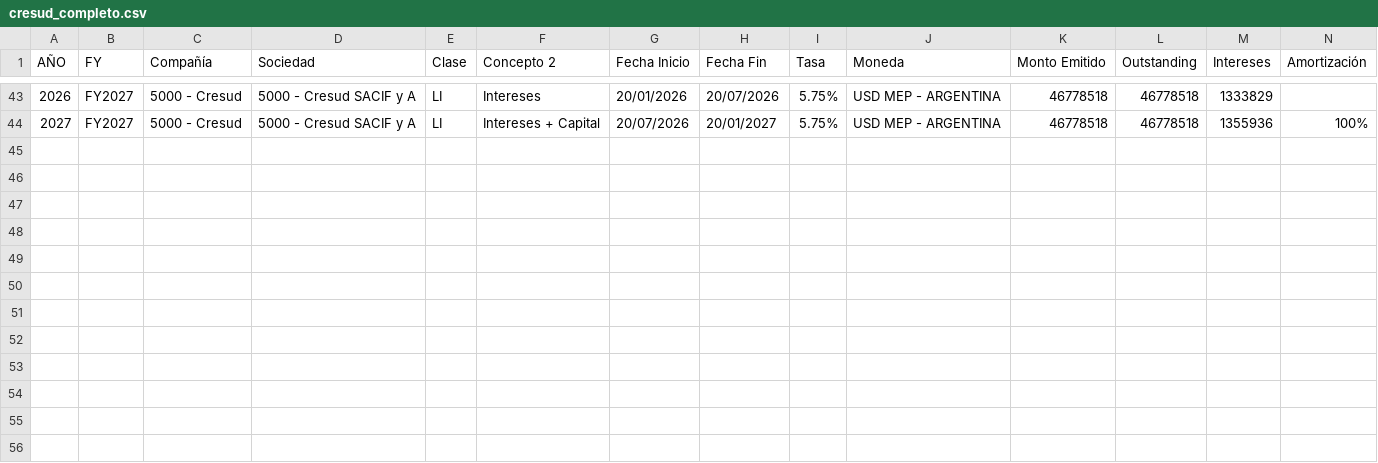
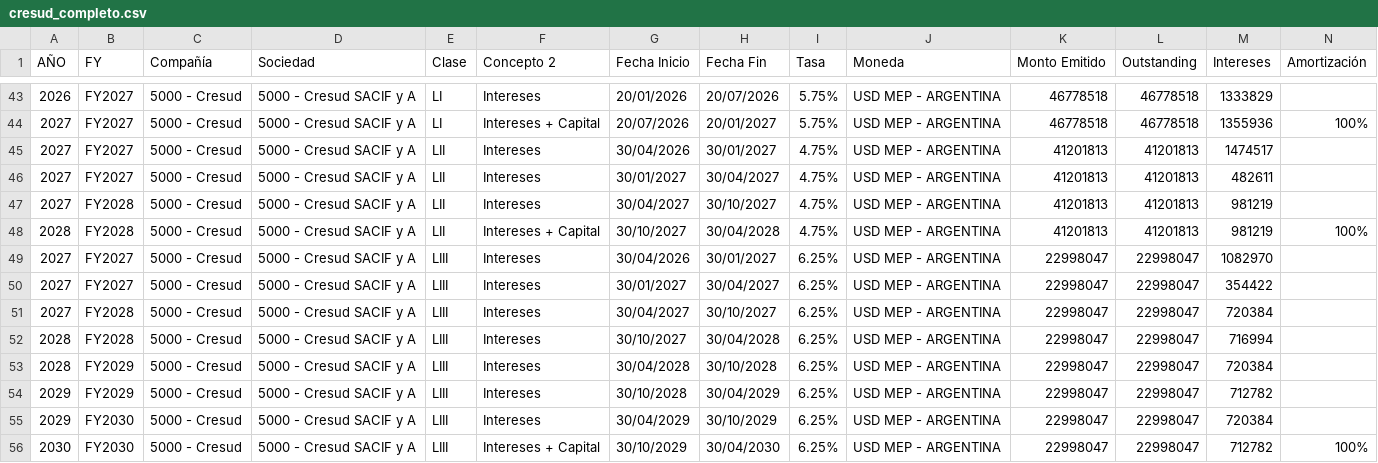
Before and after one commit to ramiellero/Caidas-de-deudas, a CSV file: cresud_completo.csv, drawn as a sheet; only a part is shown, gaps mark what is left out; rows hold the shown columns only; the diff names each change by its address in the sheet, - before the commit and + after, or states it on an @@ line.

```diff
--- a/cresud_completo.csv
+++ b/cresud_completo.csv
+row 45: 2027 | FY2027 | 5000 - Cresud | 5000 - Cresud SACIF y A | LII | Intereses | 30/04/2026 | 30/01/2027 | 4.75% | USD MEP - ARGENTINA | 41201813 | 41201813 | 1474517
+row 46: 2027 | FY2027 | 5000 - Cresud | 5000 - Cresud SACIF y A | LII | Intereses | 30/01/2027 | 30/04/2027 | 4.75% | USD MEP - ARGENTINA | 41201813 | 41201813 | 482611
+row 47: 2027 | FY2028 | 5000 - Cresud | 5000 - Cresud SACIF y A | LII | Intereses | 30/04/2027 | 30/10/2027 | 4.75% | USD MEP - ARGENTINA | 41201813 | 41201813 | 981219
+row 48: 2028 | FY2028 | 5000 - Cresud | 5000 - Cresud SACIF y A | LII | Intereses + Capital | 30/10/2027 | 30/04/2028 | 4.75% | USD MEP - ARGENTINA | 41201813 | 41201813 | 981219 | 100%
+row 49: 2027 | FY2027 | 5000 - Cresud | 5000 - Cresud SACIF y A | LIII | Intereses | 30/04/2026 | 30/01/2027 | 6.25% | USD MEP - ARGENTINA | 22998047 | 22998047 | 1082970
+row 50: 2027 | FY2027 | 5000 - Cresud | 5000 - Cresud SACIF y A | LIII | Intereses | 30/01/2027 | 30/04/2027 | 6.25% | USD MEP - ARGENTINA | 22998047 | 22998047 | 354422
+row 51: 2027 | FY2028 | 5000 - Cresud | 5000 - Cresud SACIF y A | LIII | Intereses | 30/04/2027 | 30/10/2027 | 6.25% | USD MEP - ARGENTINA | 22998047 | 22998047 | 720384
+row 52: 2028 | FY2028 | 5000 - Cresud | 5000 - Cresud SACIF y A | LIII | Intereses | 30/10/2027 | 30/04/2028 | 6.25% | USD MEP - ARGENTINA | 22998047 | 22998047 | 716994
+row 53: 2028 | FY2029 | 5000 - Cresud | 5000 - Cresud SACIF y A | LIII | Intereses | 30/04/2028 | 30/10/2028 | 6.25% | USD MEP - ARGENTINA | 22998047 | 22998047 | 720384
+row 54: 2029 | FY2029 | 5000 - Cresud | 5000 - Cresud SACIF y A | LIII | Intereses | 30/10/2028 | 30/04/2029 | 6.25% | USD MEP - ARGENTINA | 22998047 | 22998047 | 712782
+row 55: 2029 | FY2030 | 5000 - Cresud | 5000 - Cresud SACIF y A | LIII | Intereses | 30/04/2029 | 30/10/2029 | 6.25% | USD MEP - ARGENTINA | 22998047 | 22998047 | 720384
+row 56: 2030 | FY2030 | 5000 - Cresud | 5000 - Cresud SACIF y A | LIII | Intereses + Capital | 30/10/2029 | 30/04/2030 | 6.25% | USD MEP - ARGENTINA | 22998047 | 22998047 | 712782 | 100%
```
Also changed, not shown: cresud_deuda.csv, 2 other files.
